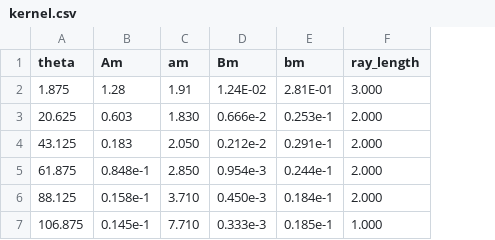
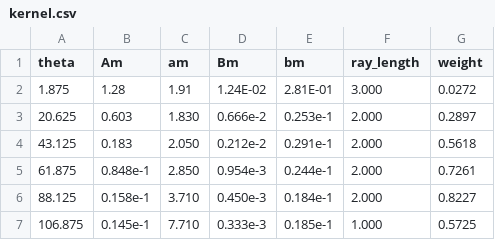
Before and after one commit to carlosqueiroz/DoseCUDA, a CSV file: DoseCUDA/lookuptables/photons/VarianTrueBeamHF/6MV/kernel.csv, drawn as a sheet; the diff names each change by its address in the sheet, - before the commit and + after, or states it on an @@ line.

```diff
--- a/DoseCUDA/lookuptables/photons/VarianTrueBeamHF/6MV/kernel.csv
+++ b/DoseCUDA/lookuptables/photons/VarianTrueBeamHF/6MV/kernel.csv
+column G (weight), rows 2-7: 0.0272 | 0.2897 | 0.5618 | 0.7261 | 0.8227 | 0.5725
```
Also changed, not shown: DoseCUDA/lookuptables/photons/VarianTrueBeamHF/10MV/beam_parameters.csv, DoseCUDA/lookuptables/photons/VarianTrueBeamHF/6MV/beam_parameters.csv, 11 other files.
